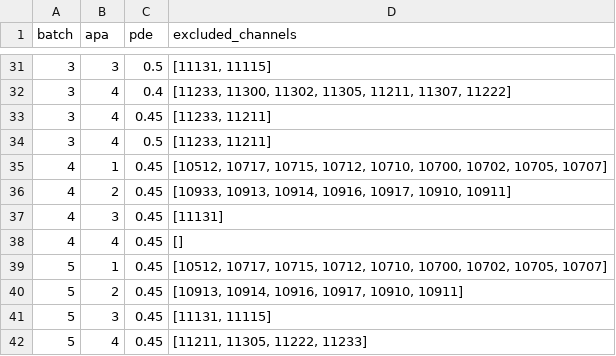
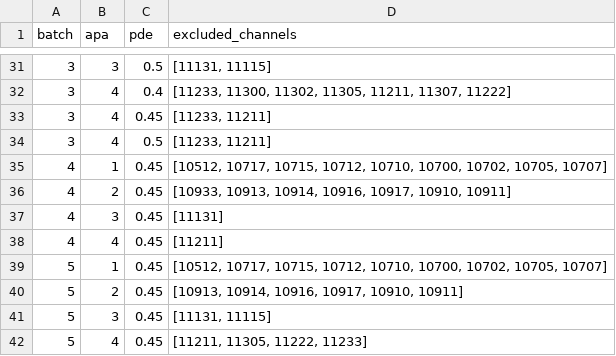
Before and after one commit to DUNE/waffles, a CSV file: src/waffles/np04_analysis/led_calibration/configs/excluded_channels_database.csv, drawn as a sheet; only a part is shown, gaps mark what is left out.

Commit message:
Exclude channel 112-11 of APA 4 for batch 4 at PDE 45%

```diff
--- a/src/waffles/np04_analysis/led_calibration/configs/excluded_channels_database.csv
+++ b/src/waffles/np04_analysis/led_calibration/configs/excluded_channels_database.csv
@@ -37,3 +37,3 @@ batch,apa,pde,excluded_channels
 4,3,0.45,[11131]
-4,4,0.45,[]
+4,4,0.45,[11211]
 5,1,0.45,"[10512, 10717, 10715, 10712, 10710, 10700, 10702, 10705, 10707]"
```
